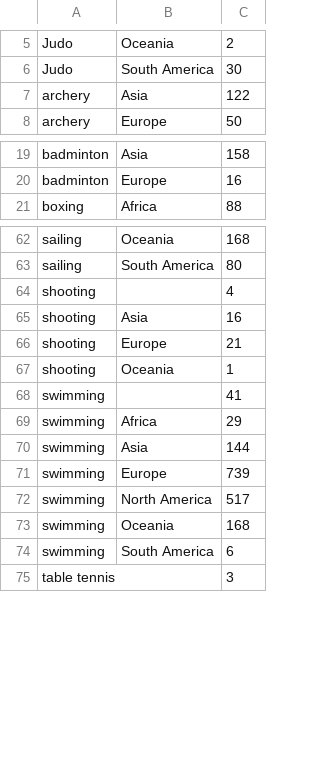
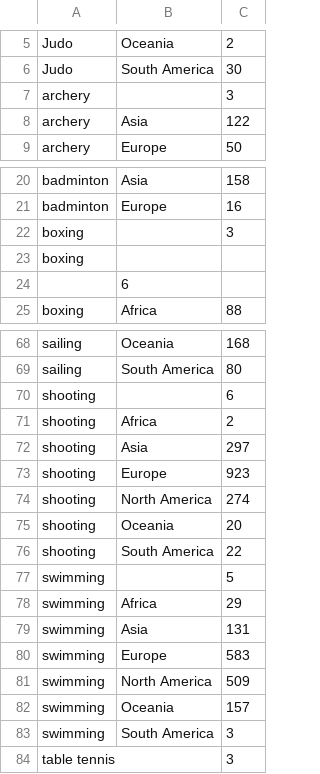
Before and after one commit to hcchien/olympic, a CSV file: continent_grade.csv, drawn as a sheet; only a part is shown, gaps mark what is left out; the diff covers the shown part only.

```diff
--- a/continent_grade.csv
+++ b/continent_grade.csv
@@ -6,2 +6,3 @@ Judo, Oceania, 2
 Judo, South America, 30
+archery, , 3
 archery, Asia, 122
@@ -20,2 +21,5 @@ badminton, Asia, 158
 badminton, Europe, 16
+boxing, , 3
+boxing,
+, 6
 boxing, Africa, 88
@@ -63,13 +69,16 @@ sailing, Oceania, 168
 sailing, South America, 80
-shooting, , 4
-shooting, Asia, 16
-shooting, Europe, 21
-shooting, Oceania, 1
-swimming, , 41
+shooting, , 6
+shooting, Africa, 2
+shooting, Asia, 297
+shooting, Europe, 923
+shooting, North America, 274
+shooting, Oceania, 20
+shooting, South America, 22
+swimming, , 5
 swimming, Africa, 29
-swimming, Asia, 144
-swimming, Europe, 739
-swimming, North America, 517
-swimming, Oceania, 168
-swimming, South America, 6
+swimming, Asia, 131
+swimming, Europe, 583
+swimming, North America, 509
+swimming, Oceania, 157
+swimming, South America, 3
 table tennis, , 3
```
Also changed, not shown: 2 added rows elsewhere in this file, continent_gold.csv, nation_gold.csv, 5 other files.
